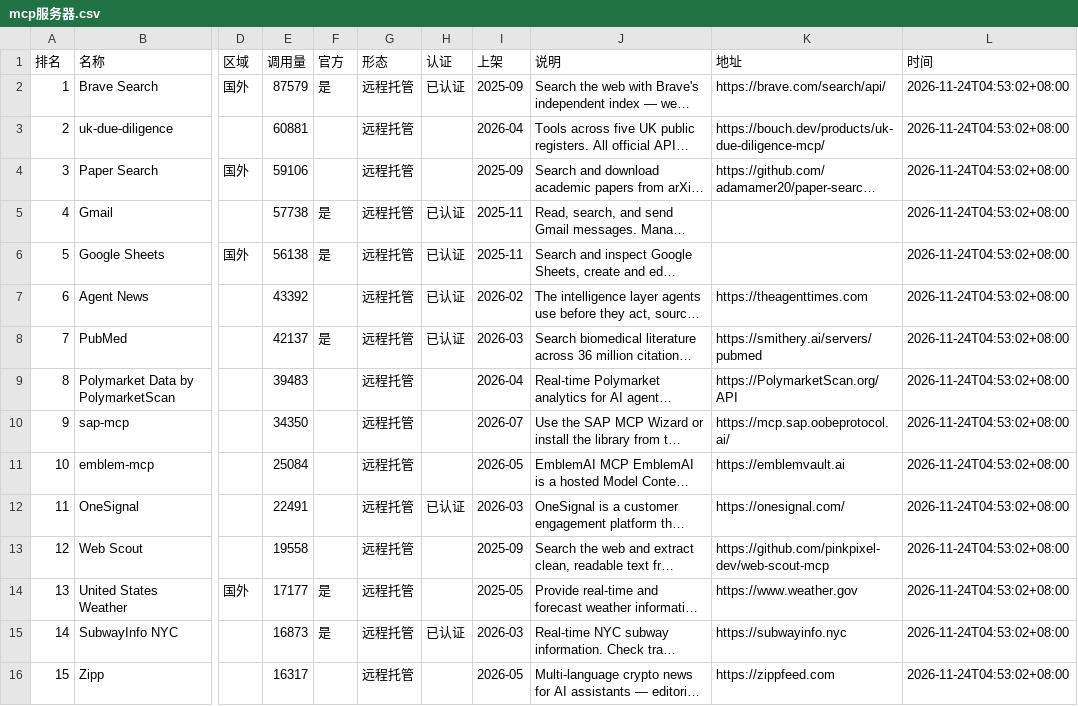
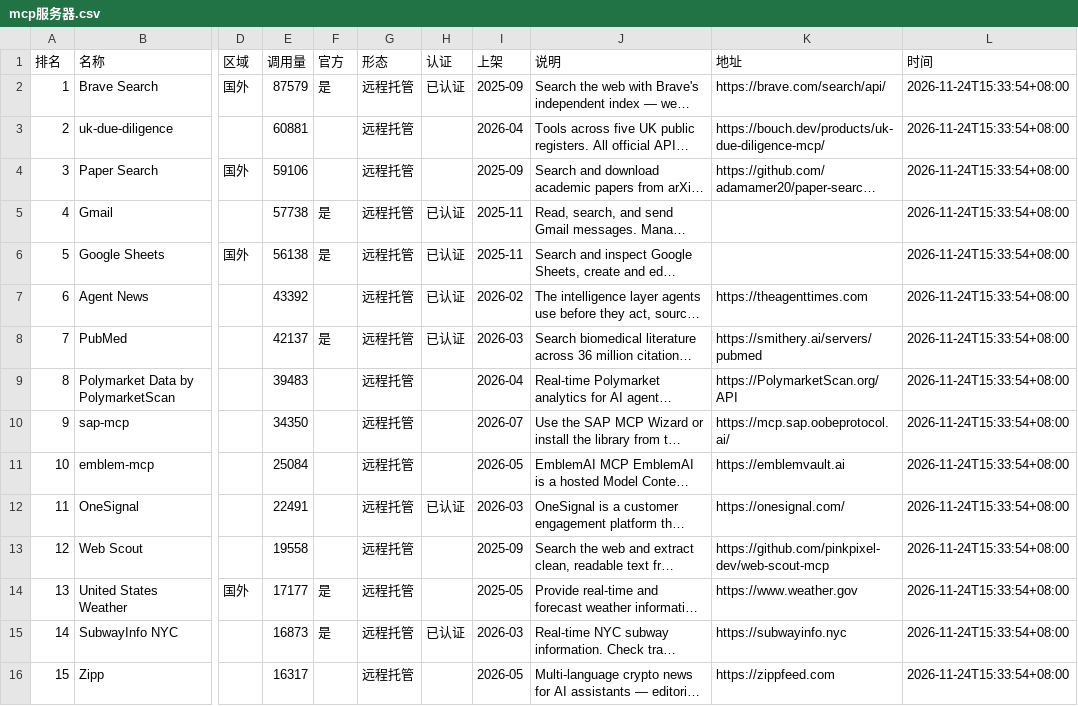
Before and after one commit to blackinkvc/pocket-llmcost, a CSV file: content/agent/榜/mcp服务器.csv, drawn as a sheet; only a part is shown, gaps mark what is left out; long unchanged cells end in …; the diff names each change by its address in the sheet, - before the commit and + after, or states it on an @@ line.

```diff
--- a/content/agent/榜/mcp服务器.csv
+++ b/content/agent/榜/mcp服务器.csv
-L2:L16 (时间): 2026-11-24T04:53:02+08:00
+L2:L16 (时间): 2026-11-24T15:33:54+08:00
```
Also changed, not shown: content/agent/榜/mcp-star.csv, content/agent/榜/使用量-ide.csv, 21 other files.
